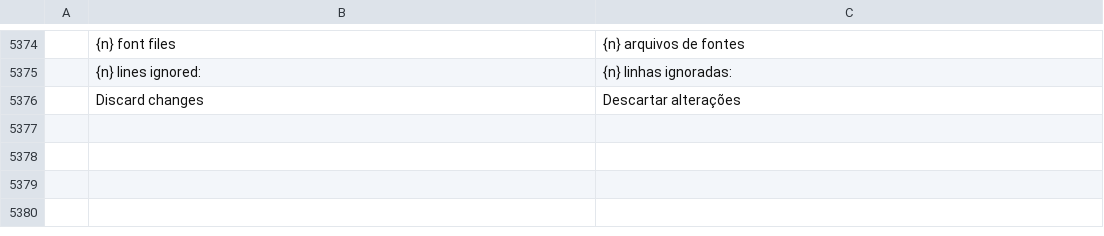
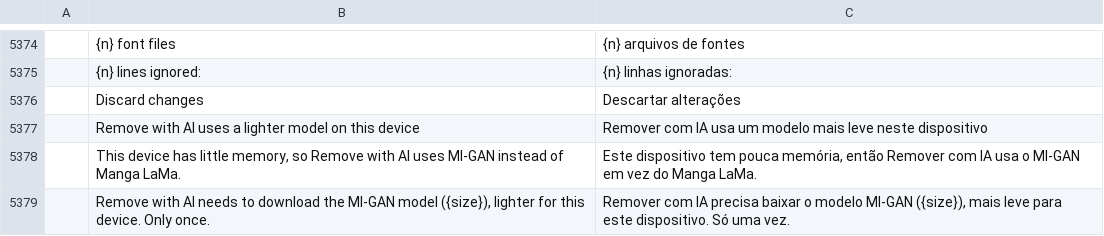
Before and after one commit to ChoqueCastroLD/capishot, a TSV file: crates/ui-egui/src/i18n/pt-br.tsv, drawn as a sheet; only a part is shown, gaps mark what is left out; the diff names each change by its address in the sheet, - before the commit and + after, or states it on an @@ line.

```diff
--- a/crates/ui-egui/src/i18n/pt-br.tsv
+++ b/crates/ui-egui/src/i18n/pt-br.tsv
+row 5377:  | Remove with AI uses a lighter model on this device | Remover com IA usa um modelo mais leve neste dispositivo
+row 5378:  | This device has little memory, so Remove with AI uses MI-GAN instead of Manga LaMa. | Este dispositivo tem pouca memória, então Remover com IA usa o MI-GAN em vez do Manga LaMa.
+row 5379:  | Remove with AI needs to download the MI-GAN model ({size}), lighter for this device. Only once. | Remover com IA precisa baixar o modelo MI-GAN ({size}), mais leve para este dispositivo. Só uma vez.
```
Also changed, not shown: crates/ui-egui/src/i18n/es.tsv, crates/ui-egui/src/i18n/pt-pt.tsv, 4 other files.
